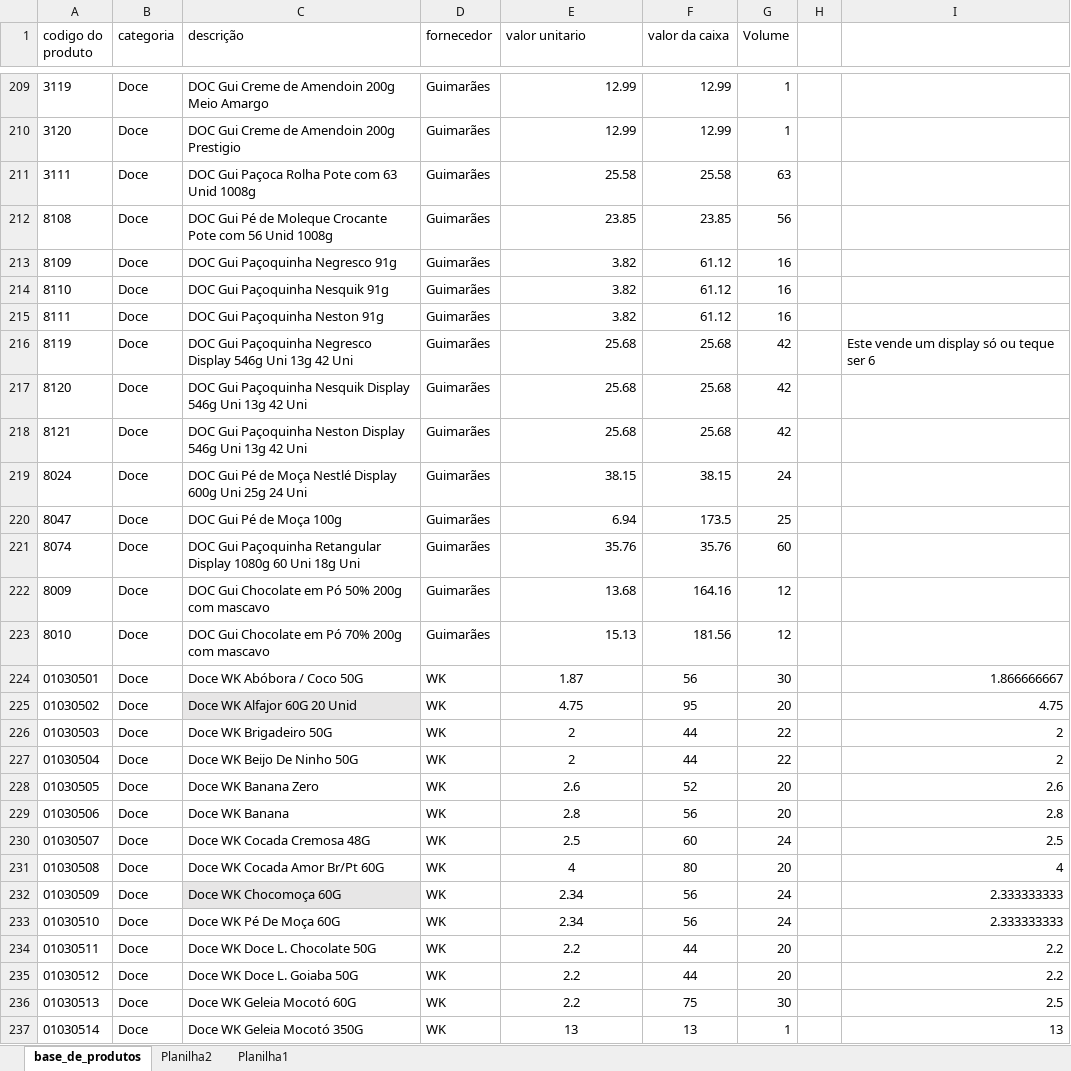
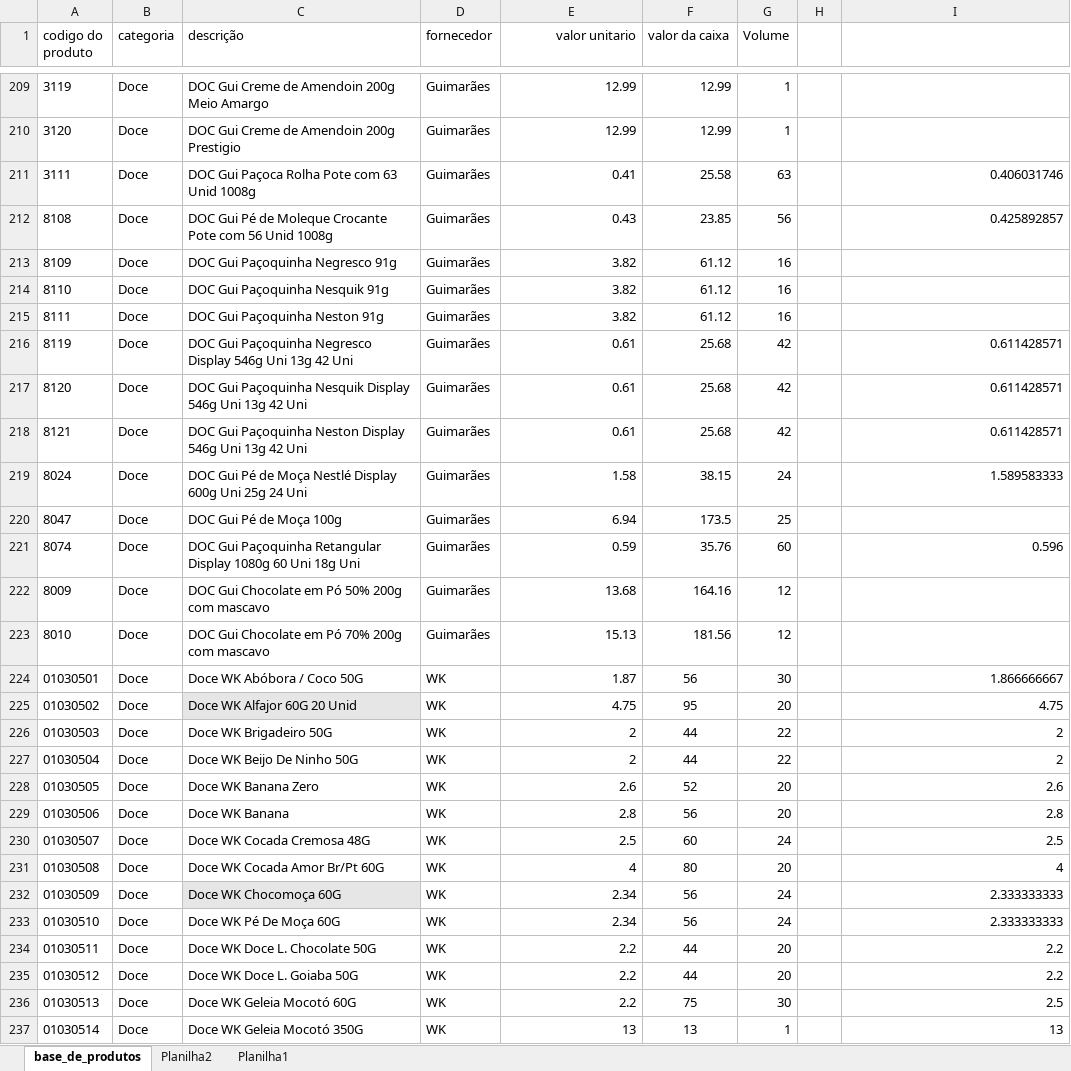
Before and after one commit to PBWebdesignerPP/bsbox, an Excel workbook: base_de_produtos.xlsx, sheet base_de_produtos, drawn as a sheet; only a part is shown, gaps mark what is left out; values as stored, in another font and other column widths than the file's, no borders; the diff covers the shown part only; the diff names each change by its address in the sheet, - before the commit and + after, or states it on an @@ line.

Commit message:
V 1 20.03.26

```diff
--- a/base_de_produtos.xlsx (sheet base_de_produtos)
+++ b/base_de_produtos.xlsx (sheet base_de_produtos)
-E1 alignment: left
+E1 alignment: right
-E211 (valor unitario): 25.58
+E211 (valor unitario): 0.41
-I211: (empty)
+I211: 0.406031746
-E212 (valor unitario): 23.85
+E212 (valor unitario): 0.43
-I212: (empty)
+I212: 0.425892857
-E216:E218 (valor unitario): 25.68
+E216:E218 (valor unitario): 0.61
-I216: Este vende um display só ou teque ser 6
+I216: 0.611428571
-I217:I218: (empty)
+I217:I218: 0.611428571
-E219 (valor unitario): 38.15
+E219 (valor unitario): 1.58
-I219: (empty)
+I219: 1.589583333
-E221 (valor unitario): 35.76
+E221 (valor unitario): 0.59
-I221: (empty)
+I221: 0.596
-E224:E237 alignment: center
+E224:E237 alignment: right
```
Also changed, not shown: cell formats elsewhere in this sheet.
